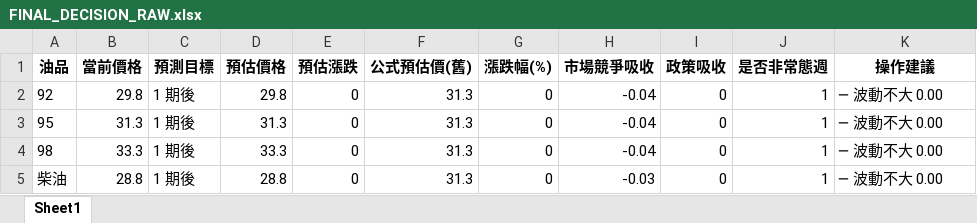
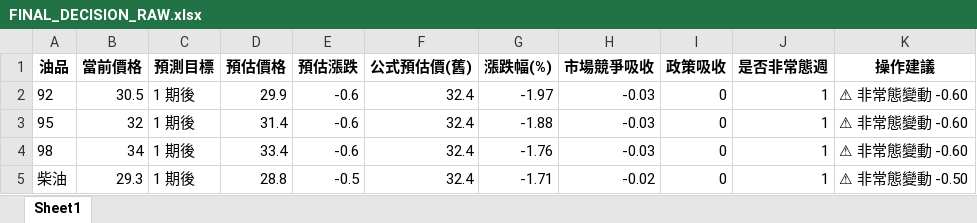
Before and after one commit to t2wqr27-tech/oil-price-prediction, an Excel workbook: 週五精準預測成果/FINAL_DECISION_RAW.xlsx, sheet Sheet1, drawn as a sheet; values as stored, in another font and other column widths than the file's, no borders; the diff names each change by its address in the sheet, - before the commit and + after, or states it on an @@ line.

```diff
--- a/週五精準預測成果/FINAL_DECISION_RAW.xlsx (sheet Sheet1)
+++ b/週五精準預測成果/FINAL_DECISION_RAW.xlsx (sheet Sheet1)
-B2 (當前價格): 29.8
+B2 (當前價格): 30.5
-D2 (預估價格): 29.8
+D2 (預估價格): 29.9
-E2:E4 (預估漲跌): 0
+E2:E4 (預估漲跌): -0.6
-F2:F5 (公式預估價(舊)): 31.3
+F2:F5 (公式預估價(舊)): 32.4
-G2 (漲跌幅(%)): 0
+G2 (漲跌幅(%)): -1.97
-H2:H4 (市場競爭吸收): -0.04
+H2:H4 (市場競爭吸收): -0.03
-K2:K4 (操作建議): ─ 波動不大 0.00
+K2:K4 (操作建議): ⚠ 非常態變動 -0.60
-B3 (當前價格): 31.3
+B3 (當前價格): 32
-D3 (預估價格): 31.3
+D3 (預估價格): 31.4
-G3 (漲跌幅(%)): 0
+G3 (漲跌幅(%)): -1.88
-B4 (當前價格): 33.3
+B4 (當前價格): 34
-D4 (預估價格): 33.3
+D4 (預估價格): 33.4
-G4 (漲跌幅(%)): 0
+G4 (漲跌幅(%)): -1.76
-B5 (當前價格): 28.8
+B5 (當前價格): 29.3
-E5 (預估漲跌): 0
+E5 (預估漲跌): -0.5
-G5 (漲跌幅(%)): 0
+G5 (漲跌幅(%)): -1.71
-H5 (市場競爭吸收): -0.03
+H5 (市場競爭吸收): -0.02
-K5 (操作建議): ─ 波動不大 0.00
+K5 (操作建議): ⚠ 非常態變動 -0.50
```
Also changed, not shown: data/features_realtime.xlsx, 週五精準預測成果/FINAL_DECISION.xlsx, 19 other files.
